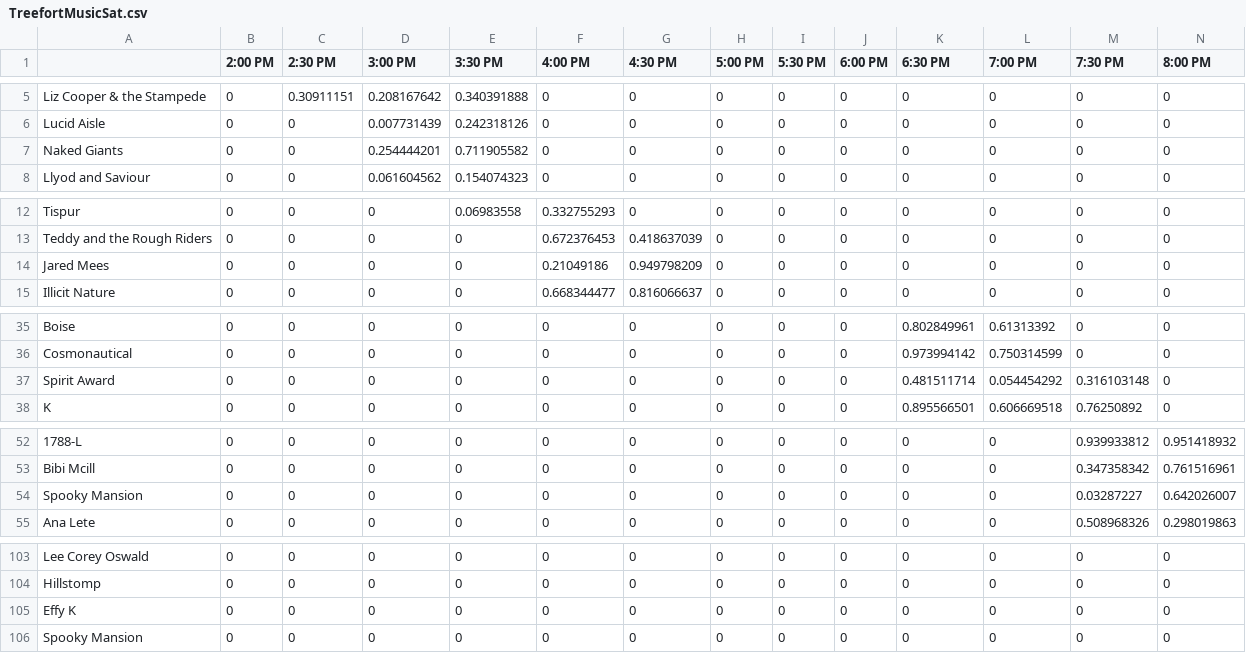
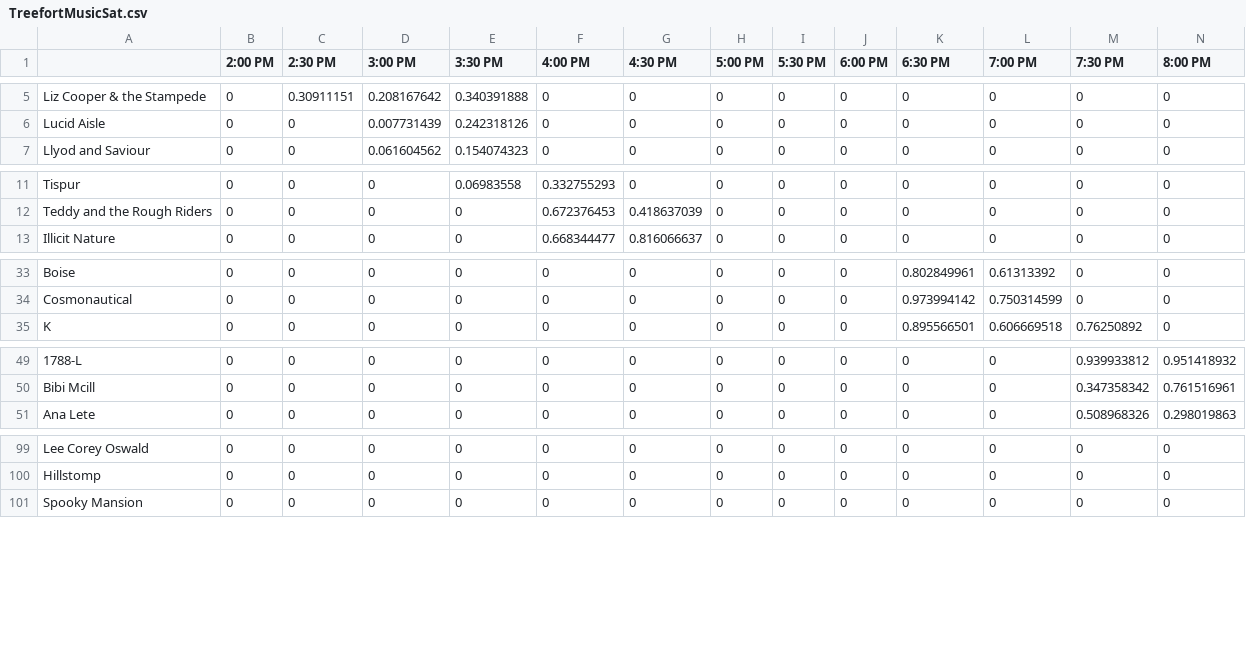
Before and after one commit to jcen1/MSCI555, a CSV file: Results_raw_file_of_10_instances/Weight Inputs/TreefortMusicSat.csv, drawn as a sheet; only a part is shown, gaps mark what is left out; rows hold the shown columns only; the diff names each change by its address in the sheet, - before the commit and + after, or states it on an @@ line.

```diff
--- a/Results_raw_file_of_10_instances/Weight Inputs/TreefortMusicSat.csv
+++ b/Results_raw_file_of_10_instances/Weight Inputs/TreefortMusicSat.csv
-row 7: Naked Giants | 0 | 0 | 0.254444201 | 0.711905582 | 0 | 0 | 0 | 0 | 0 | 0 | 0 | 0 | 0
-row 14: Jared Mees | 0 | 0 | 0 | 0 | 0.21049186 | 0.949798209 | 0 | 0 | 0 | 0 | 0 | 0 | 0
-row 37: Spirit Award | 0 | 0 | 0 | 0 | 0 | 0 | 0 | 0 | 0 | 0.481511714 | 0.054454292 | 0.316103148 | 0
-row 54: Spooky Mansion | 0 | 0 | 0 | 0 | 0 | 0 | 0 | 0 | 0 | 0 | 0 | 0.03287227 | 0.642026007
-row 105: Effy K | 0 | 0 | 0 | 0 | 0 | 0 | 0 | 0 | 0 | 0 | 0 | 0 | 0
```
Also changed, not shown: Results_raw_file_of_10_instances/TreefortMusicFri0-travel.csv, Results_raw_file_of_10_instances/Weight Inputs/TreefortMusicFri.csv, 7 other files.
